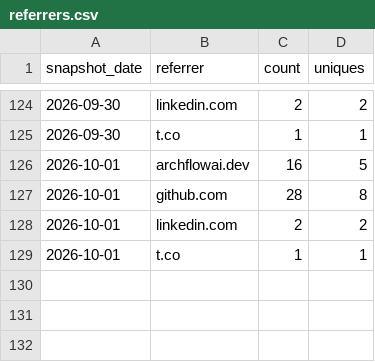
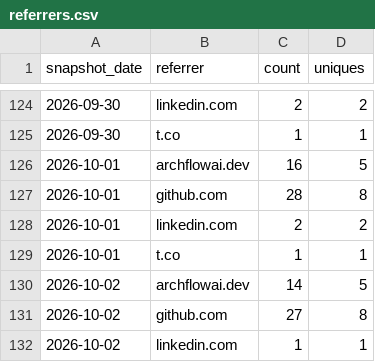
Before and after one commit to AZidan/archflow, a CSV file: metrics/referrers.csv, drawn as a sheet; only a part is shown, gaps mark what is left out.

```diff
--- a/metrics/referrers.csv
+++ b/metrics/referrers.csv
@@ -129 +129,4 @@ snapshot_date,referrer,count,uniques
 2026-10-01,t.co,1,1
+2026-10-02,archflowai.dev,14,5
+2026-10-02,github.com,27,8
+2026-10-02,linkedin.com,1,1
```
Also changed, not shown: metrics/traffic.csv, 1 other file.
